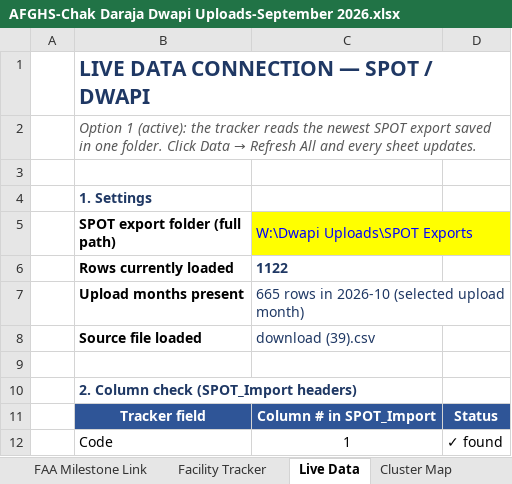
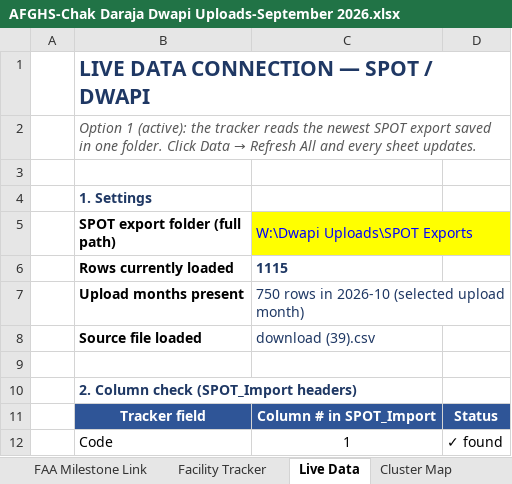
Before and after one commit to john25898/dhis2-superpower, an Excel workbook: train/AFGHS-Chak Daraja Dwapi Uploads-September 2026.xlsx, sheet Live Data, drawn as a sheet; only a part is shown; values as stored, in another font and other column widths than the file's, no borders; conditional formats not drawn; the diff names each change by its address in the sheet, - before the commit and + after, or states it on an @@ line.

Commit message:
#22 - adopt the re-issued September DWAPI workbook (188 -> 208 of 211)
NDWH re-released the September issue of "AFGHS-Chak Daraja Dwapi Uploads-
September 2026". It stamps the same window (2026-10 -> September 2026) but
carries 20 more September filers, so the #22 reading moves 188/211 = 89.1%
to 208/211 = 98.6% (unlock 100, band >=95%).

The workbook is REPLACED, not added. The reader scores EVERY workbook the
wildcards match (_dwapi_workbooks(), newest mtime first) and the last one
scored onto a tab wins, so leaving both copies on disk would have put two
readings on the same September tab with the stale one able to win - and the
"... (1).xlsx" download suffix is itself matched by the glob, so a plain
re-download would have done the same thing silently. Comments in both the
DWAPI_GLOBS note and _dwapi_coverage()'s docstring now record that rule.

Verified against the new file: expected 211 (figure held in code) /
reporting 208 / pct 98.6 / unlock 100 / latestMonth 2026-10 / monthRows 750
/ logRows 2499 / everReporting 208 / neverCount 3 / lapsedCount 0.
Dockets: C&T 208 (98.6%) / HTS 193 (91.5%) / MNCH 179 (84.8%) / PREP 164
(77.7%). The August issue (UJTP ..., September stamps) is untouched and
still gives the Baseline 204/211 = 96.7%.

The 3 roster facilities with no 2026-10 stamp are the same 3 that have never
uploaded anything: 11972 Chuka Cottage Hospital, 12297 Kiereni Dispensary,
12550 Mufu Dispensary. Exactly one reading now exists for 2026-09.

```diff
--- a/train/AFGHS-Chak Daraja Dwapi Uploads-September 2026.xlsx (sheet Live Data)
+++ b/train/AFGHS-Chak Daraja Dwapi Uploads-September 2026.xlsx (sheet Live Data)
-C6 (W:\Dwapi Uploads\SPOT Exports): 1122
+C6 (W:\Dwapi Uploads\SPOT Exports): 1115
-C7 (W:\Dwapi Uploads\SPOT Exports): 665 rows in 2026-10 (selected upload month)
+C7 (W:\Dwapi Uploads\SPOT Exports): 750 rows in 2026-10 (selected upload month)
```
Also changed, not shown: sheet Data, sheet SPOT_Import, sheet Cluster Summary, sheet Facility Tracker, sheet FAA Milestone Link, formulas that keep their value, 1 other file.
